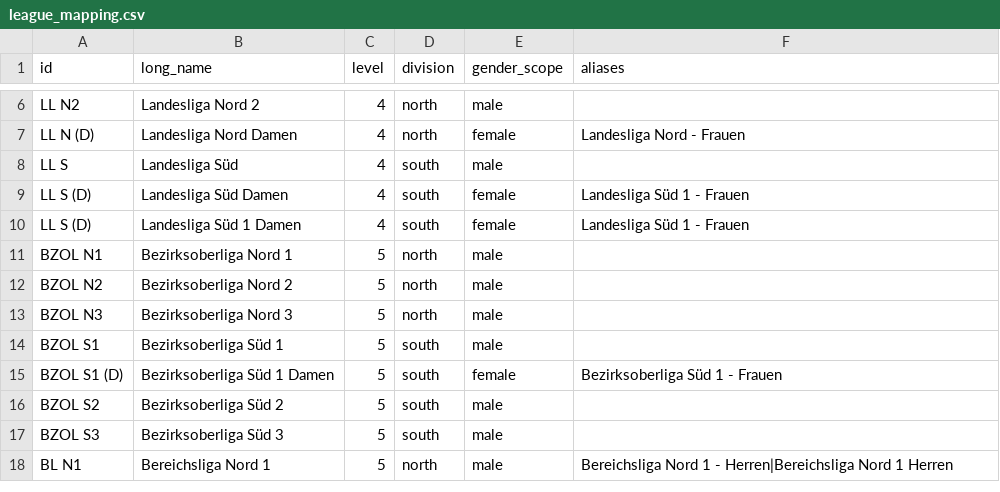
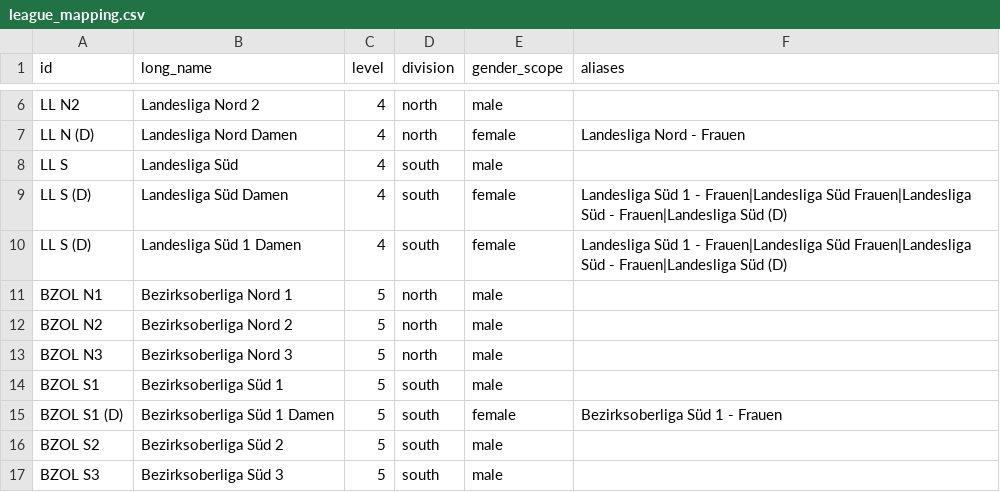
Before and after one commit to AmbidextrousCoatie/bowlyzer_legacy, a CSV file: database/relational_csv/league_mapping.csv, drawn as a sheet; only a part is shown, gaps mark what is left out; the shorter side is filled out with more unchanged rows.

```diff
--- a/database/relational_csv/league_mapping.csv
+++ b/database/relational_csv/league_mapping.csv
@@ -8,4 +8,4 @@ LL N (D),Landesliga Nord Damen,4,north,female,Landesliga Nord - Frauen
 LL S,Landesliga Süd,4,south,male,
-LL S (D),Landesliga Süd Damen,4,south,female,Landesliga Süd 1 - Frauen
-LL S (D),Landesliga Süd 1 Damen,4,south,female,Landesliga Süd 1 - Frauen
+LL S (D),Landesliga Süd Damen,4,south,female,Landesliga Süd 1 - Frauen|Landesliga Süd Frauen|Landesliga Süd - Frauen|Landesliga Süd (D)
+LL S (D),Landesliga Süd 1 Damen,4,south,female,Landesliga Süd 1 - Frauen|Landesliga Süd Frauen|Landesliga Süd - Frauen|Landesliga Süd (D)
 BZOL N1,Bezirksoberliga Nord 1,5,north,male,
```
Also changed, not shown: database/config/extract_excel_overrides.csv, 19 other files.
